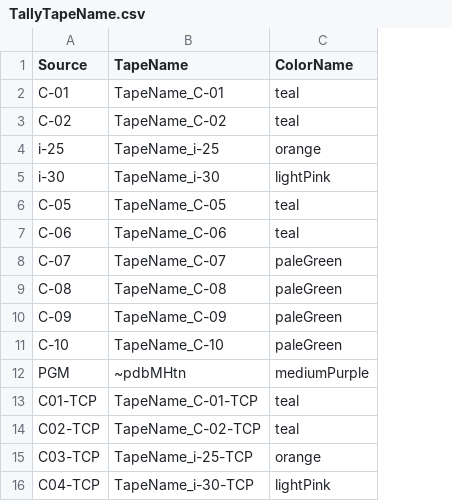
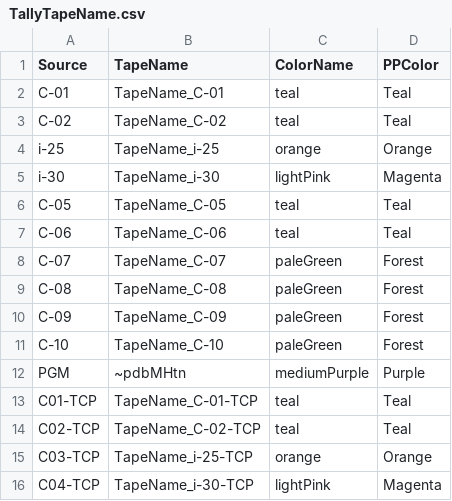
Before and after one commit to dronenb/TallyLogger, a CSV file: data/TallyTapeName.csv, drawn as a sheet; the diff names each change by its address in the sheet, - before the commit and + after, or states it on an @@ line.

Commit message:
TallyToXML working to PP with abstracted masterclips referenced by ID

```diff
--- a/data/TallyTapeName.csv
+++ b/data/TallyTapeName.csv
+column D (PPColor), rows 2-16: Teal | Teal | Orange | Magenta | Teal | Teal | Forest | Forest | Forest | Forest | Purple | Teal | Teal | Orange | Magenta
```
Also changed, not shown: TallyTapeName.csv, 17 other files.
